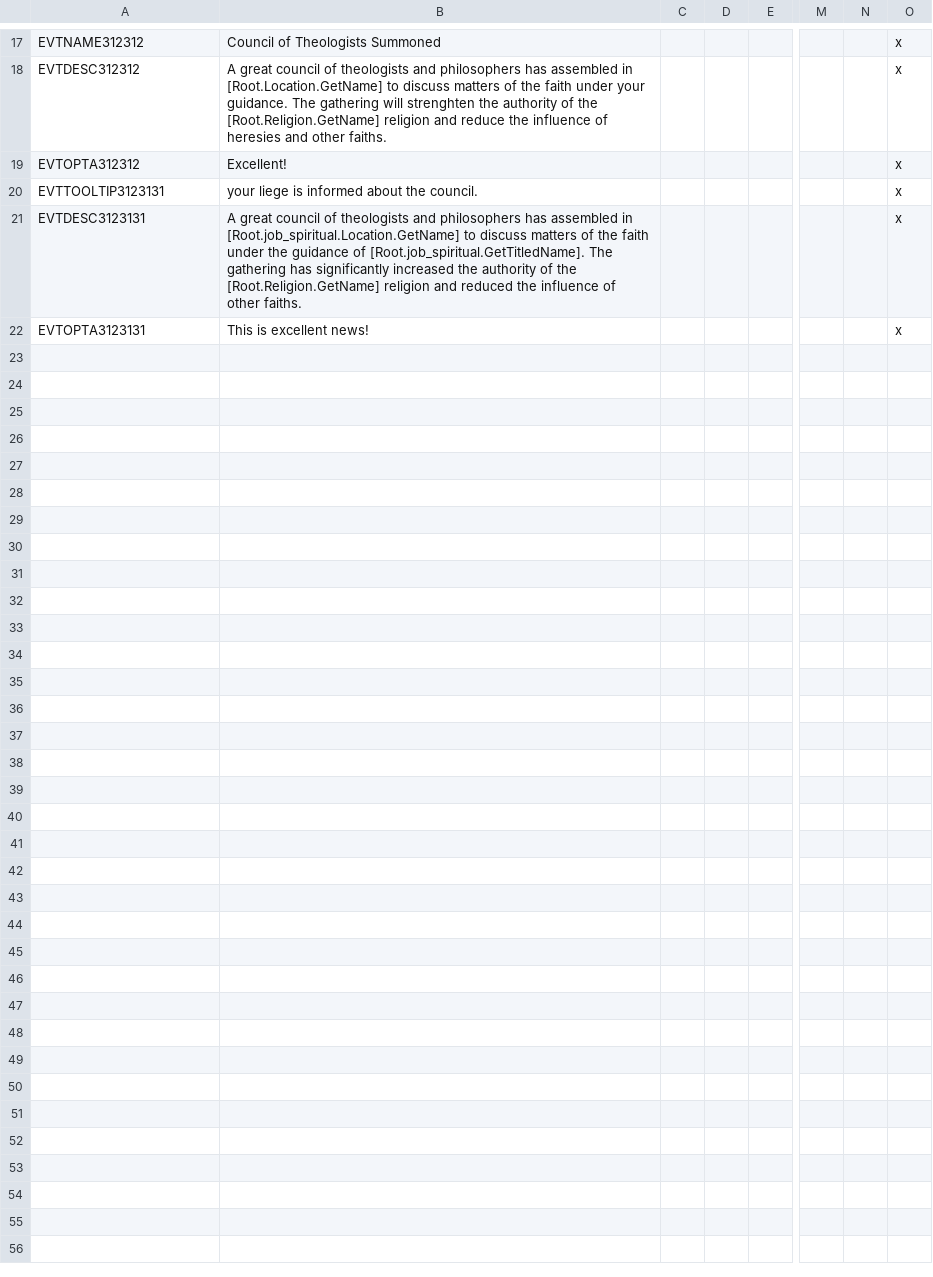
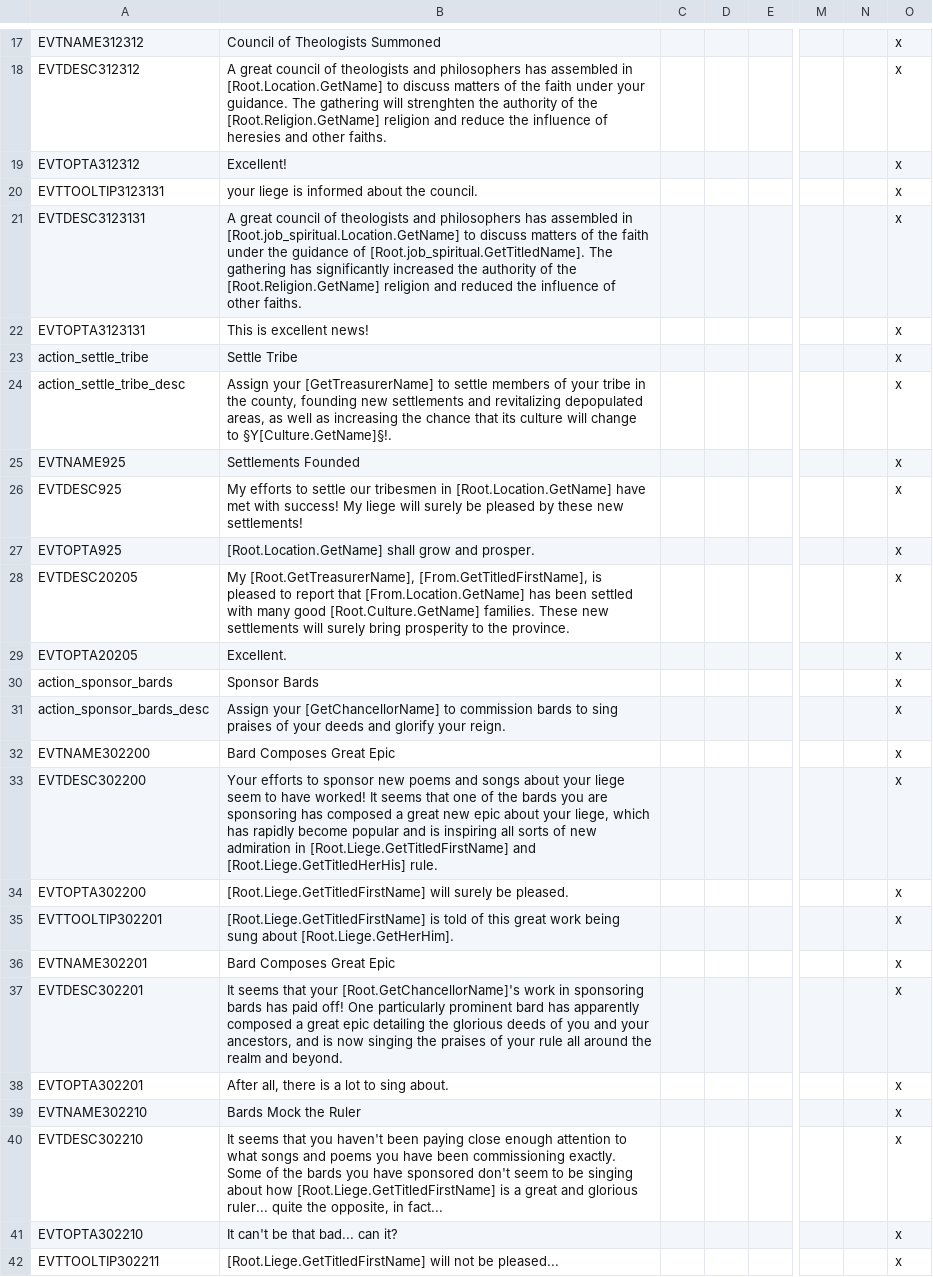
Before and after one commit to DC123456789/Britannia---The-Winter-King, a CSV file: Britannia/localisation/00 Jobs.csv, drawn as a sheet; only a part is shown, gaps mark what is left out; rows hold the shown columns only; the diff covers the shown part only; the diff names each change by its address in the sheet, - before the commit and + after, or states it on an @@ line.

```diff
--- a/Britannia/localisation/00 Jobs.csv
+++ b/Britannia/localisation/00 Jobs.csv
+row 23: action_settle_tribe | Settle Tribe |  |  |  |  |  | x
+row 24: action_settle_tribe_desc | Assign your [GetTreasurerName] to settle members of your tribe in the county, founding new settlements and revitalizing depopulated areas, as well as increasing the chance that its culture will change to §Y[Culture.GetName]§!. |  |  |  |  |  | x
+row 25: EVTNAME925 | Settlements Founded |  |  |  |  |  | x
+row 26: EVTDESC925 | My efforts to settle our tribesmen in [Root.Location.GetName] have met with success! My liege will surely be pleased by these new settlements! |  |  |  |  |  | x
+row 27: EVTOPTA925 | [Root.Location.GetName] shall grow and prosper. |  |  |  |  |  | x
+row 28: EVTDESC20205 | My [Root.GetTreasurerName], [From.GetTitledFirstName], is pleased to report that [From.Location.GetName] has been settled with many good [Root.Culture.GetName] families. These new settlements will surely bring prosperity to the province. |  |  |  |  |  | x
+row 29: EVTOPTA20205 | Excellent. |  |  |  |  |  | x
+row 30: action_sponsor_bards | Sponsor Bards |  |  |  |  |  | x
+row 31: action_sponsor_bards_desc | Assign your [GetChancellorName] to commission bards to sing praises of your deeds and glorify your reign. |  |  |  |  |  | x
+row 32: EVTNAME302200 | Bard Composes Great Epic |  |  |  |  |  | x
+row 33: EVTDESC302200 | Your efforts to sponsor new poems and songs about your liege seem to have worked! It seems that one of the bards you are sponsoring has composed a great new epic about your liege, which has rapidly become popular and is inspiring all sorts of new admiration in [Root.Liege.GetTitledFirstName] and [Root.Liege.GetTitledHerHis] rule. |  |  |  |  |  | x
+row 34: EVTOPTA302200 | [Root.Liege.GetTitledFirstName] will surely be pleased. |  |  |  |  |  | x
+row 35: EVTTOOLTIP302201 | [Root.Liege.GetTitledFirstName] is told of this great work being sung about [Root.Liege.GetHerHim]. |  |  |  |  |  | x
+row 36: EVTNAME302201 | Bard Composes Great Epic |  |  |  |  |  | x
+row 37: EVTDESC302201 | It seems that your [Root.GetChancellorName]'s work in sponsoring bards has paid off! One particularly prominent bard has apparently composed a great epic detailing the glorious deeds of you and your ancestors, and is now singing the praises of your rule all around the realm and beyond. |  |  |  |  |  | x
+row 38: EVTOPTA302201 | After all, there is a lot to sing about. |  |  |  |  |  | x
+row 39: EVTNAME302210 | Bards Mock the Ruler |  |  |  |  |  | x
+row 40: EVTDESC302210 | It seems that you haven't been paying close enough attention to what songs and poems you have been commissioning exactly. Some of the bards you have sponsored don't seem to be singing about how [Root.Liege.GetTitledFirstName] is a great and glorious ruler... quite the opposite, in fact... |  |  |  |  |  | x
+row 41: EVTOPTA302210 | It can't be that bad... can it? |  |  |  |  |  | x
+row 42: EVTTOOLTIP302211 | [Root.Liege.GetTitledFirstName] will not be pleased... |  |  |  |  |  | x
```
Also changed, not shown: 16 added rows elsewhere in this file, Britannia/localisation/00 Events - Roman Empire.csv, 10 other files.
